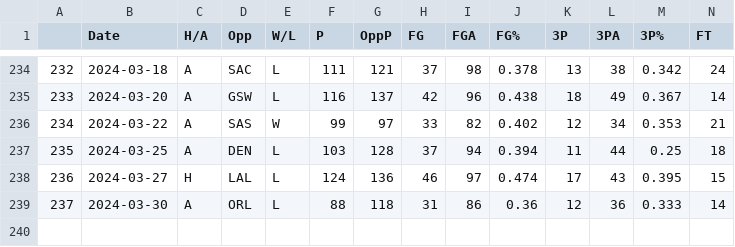
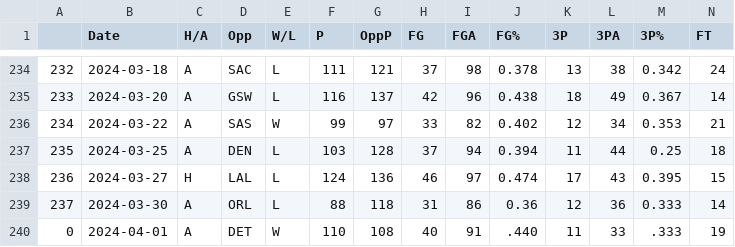
Before and after one commit to NevinG/AIM-F23-Basketball-Predictor, a CSV file: data/MEM.csv, drawn as a sheet; only a part is shown, gaps mark what is left out; rows hold the shown columns only; the diff names each change by its address in the sheet, - before the commit and + after, or states it on an @@ line.

```diff
--- a/data/MEM.csv
+++ b/data/MEM.csv
+row 240: 0 | 2024-04-01 | A | DET | W | 110 | 108 | 40 | 91 | .440 | 11 | 33 | .333 | 19
```
Also changed, not shown: data/BRK.csv, data/DET.csv, 12 other files.
